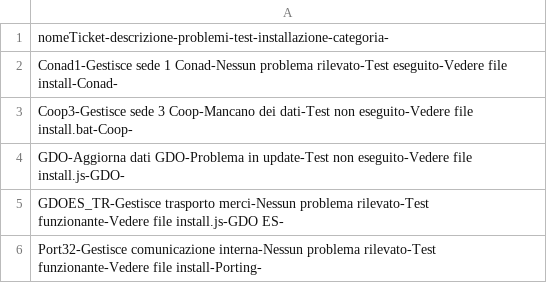
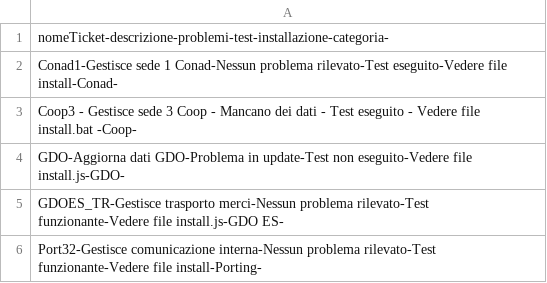
Before and after one commit to MarengoSimone/PannelloDocumentazione, a CSV file: fileCSV/Tickets.csv, drawn as a sheet.

Commit message:
Add file Tickets.csv

```diff
--- a/fileCSV/Tickets.csv
+++ b/fileCSV/Tickets.csv
@@ -2,3 +2,3 @@ nomeTicket-descrizione-problemi-test-installazione-categoria-
 Conad1-Gestisce sede 1 Conad-Nessun problema rilevato-Test eseguito-Vedere file install-Conad-
-Coop3-Gestisce sede 3 Coop-Mancano dei dati-Test non eseguito-Vedere file install.bat-Coop-
+ Coop3 - Gestisce sede 3 Coop - Mancano dei dati - Test eseguito - Vedere file install.bat -Coop-
 GDO-Aggiorna dati GDO-Problema in update-Test non eseguito-Vedere file install.js-GDO-
```
